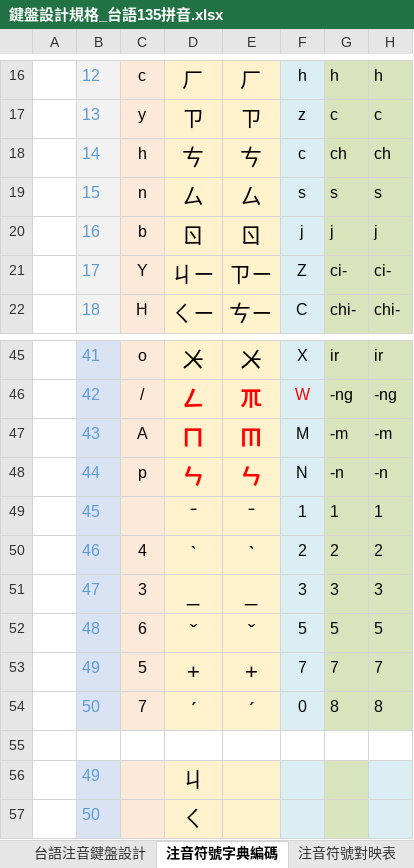
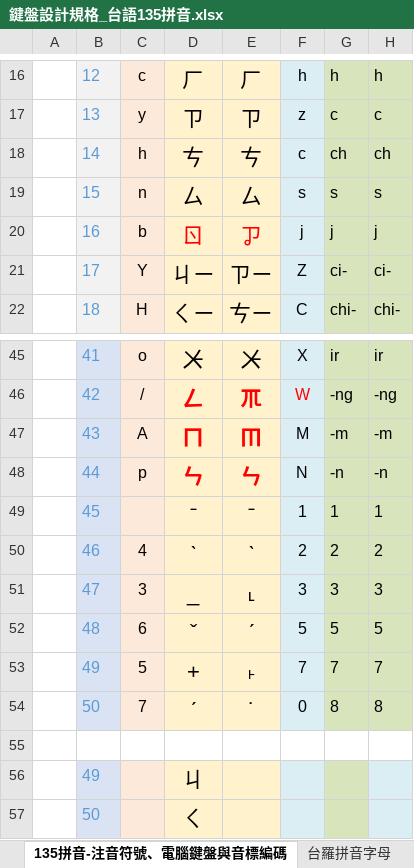
Before and after one commit to AlanJui/rime-tlpa, an Excel workbook: docs/鍵盤設計規格_台語135拼音.xlsx, sheet 135拼音-注音符號、電腦鍵盤與音標編碼, drawn as a sheet; only a part is shown, gaps mark what is left out; values as stored, in another font and other column widths than the file's, no borders; charts and pictures not drawn; the diff names each change by its address in the sheet, - before the commit and + after, or states it on an @@ line.

Commit message:
135拼音【注音符號】v0.0.1.4

```diff
--- a/docs/鍵盤設計規格_台語135拼音.xlsx (sheet 135拼音-注音符號、電腦鍵盤與音標編碼)
+++ b/docs/鍵盤設計規格_台語135拼音.xlsx (sheet 135拼音-注音符號、電腦鍵盤與音標編碼)
-sheet tab: 注音符號字典編碼
+sheet tab: 135拼音-注音符號、電腦鍵盤與音標編碼
-D20:E20 text colour: black
+D20:E20 text colour: #FF0000
-E20: ㄖ
+E20: ㆡ
-E51: _
+E51: ˪
-E52: ˇ
+E52: ˊ
-E53: +
+E53: ˫
-E54: ˊ
+E54: ˙
```
Also changed, not shown: sheet 135拼音-注音符號與台語音標, sheet 135拼音-鍵盤設計, sheet 台灣十八音-45韻母, other sheet tabs, formulas that keep their value, 2 other files.
